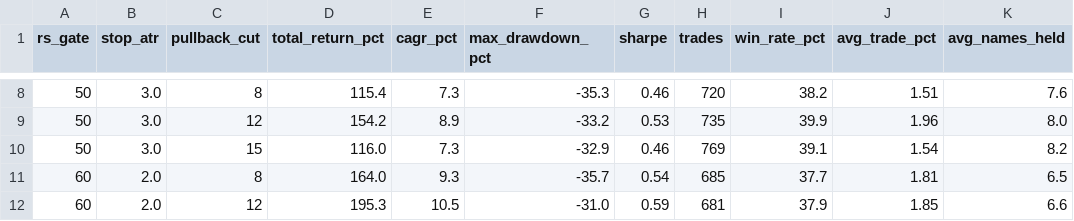
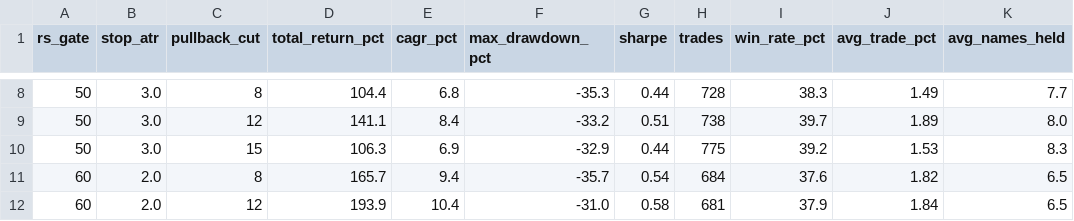
Before and after one commit to CadeBrek/Swing-Screener, a CSV file: data/backtest/grid.csv, drawn as a sheet; only a part is shown, gaps mark what is left out; the diff covers the shown part only.

```diff
--- a/data/backtest/grid.csv
+++ b/data/backtest/grid.csv
@@ -8,5 +8,5 @@ rs_gate,stop_atr,pullback_cut,total_return_pct,cagr_pct,max_drawdown_pct,sharpe,
-50,3.0,8,115.4,7.3,-35.3,0.46,720,38.2,1.51,7.6
-50,3.0,12,154.2,8.9,-33.2,0.53,735,39.9,1.96,8.0
-50,3.0,15,116.0,7.3,-32.9,0.46,769,39.1,1.54,8.2
-60,2.0,8,164.0,9.3,-35.7,0.54,685,37.7,1.81,6.5
-60,2.0,12,195.3,10.5,-31.0,0.59,681,37.9,1.85,6.6
+50,3.0,8,104.4,6.8,-35.3,0.44,728,38.3,1.49,7.7
+50,3.0,12,141.1,8.4,-33.2,0.51,738,39.7,1.89,8.0
+50,3.0,15,106.3,6.9,-32.9,0.44,775,39.2,1.53,8.3
+60,2.0,8,165.7,9.4,-35.7,0.54,684,37.6,1.82,6.5
+60,2.0,12,193.9,10.4,-31.0,0.58,681,37.9,1.84,6.5
```
Also changed, not shown: 164 edited cells elsewhere in this file, data/backtest/equity.csv, 6 other files.
